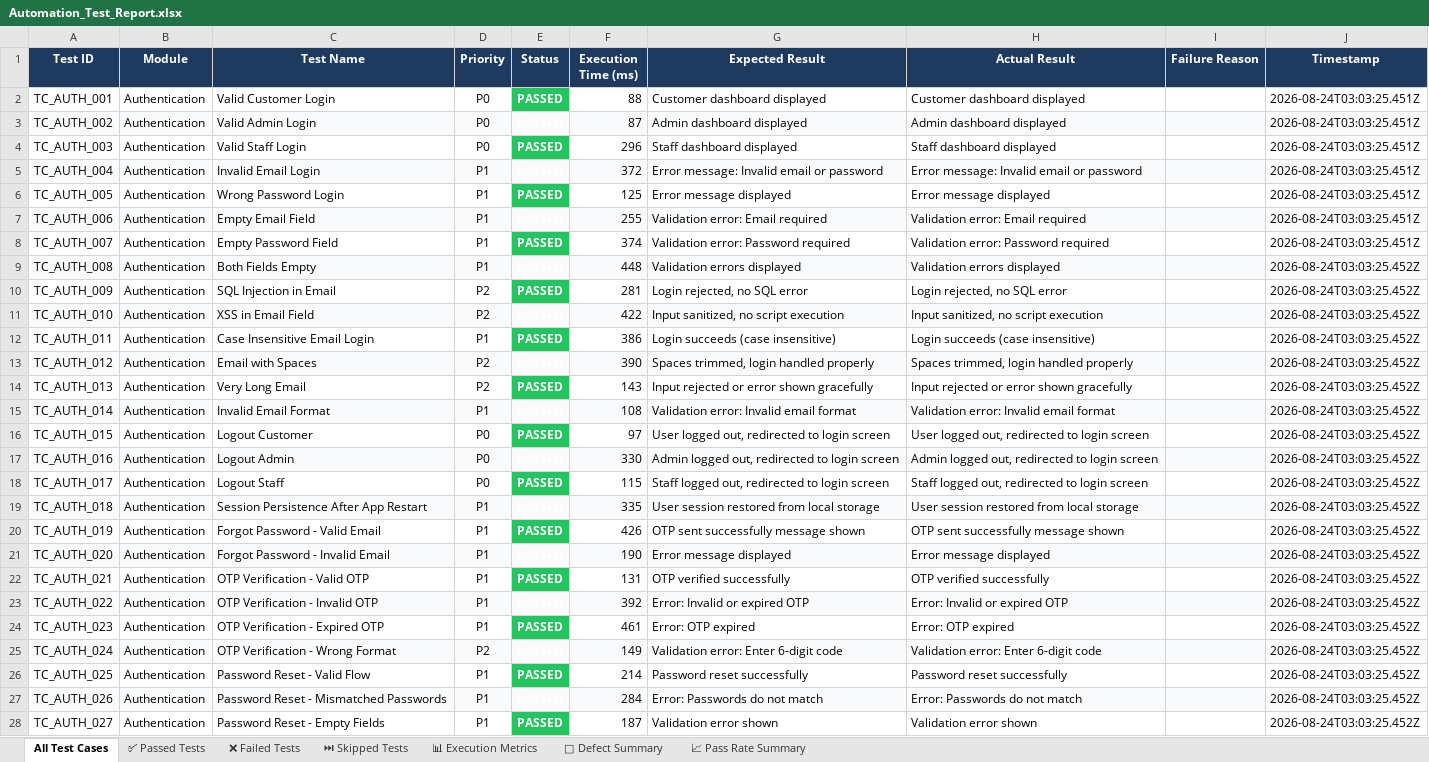
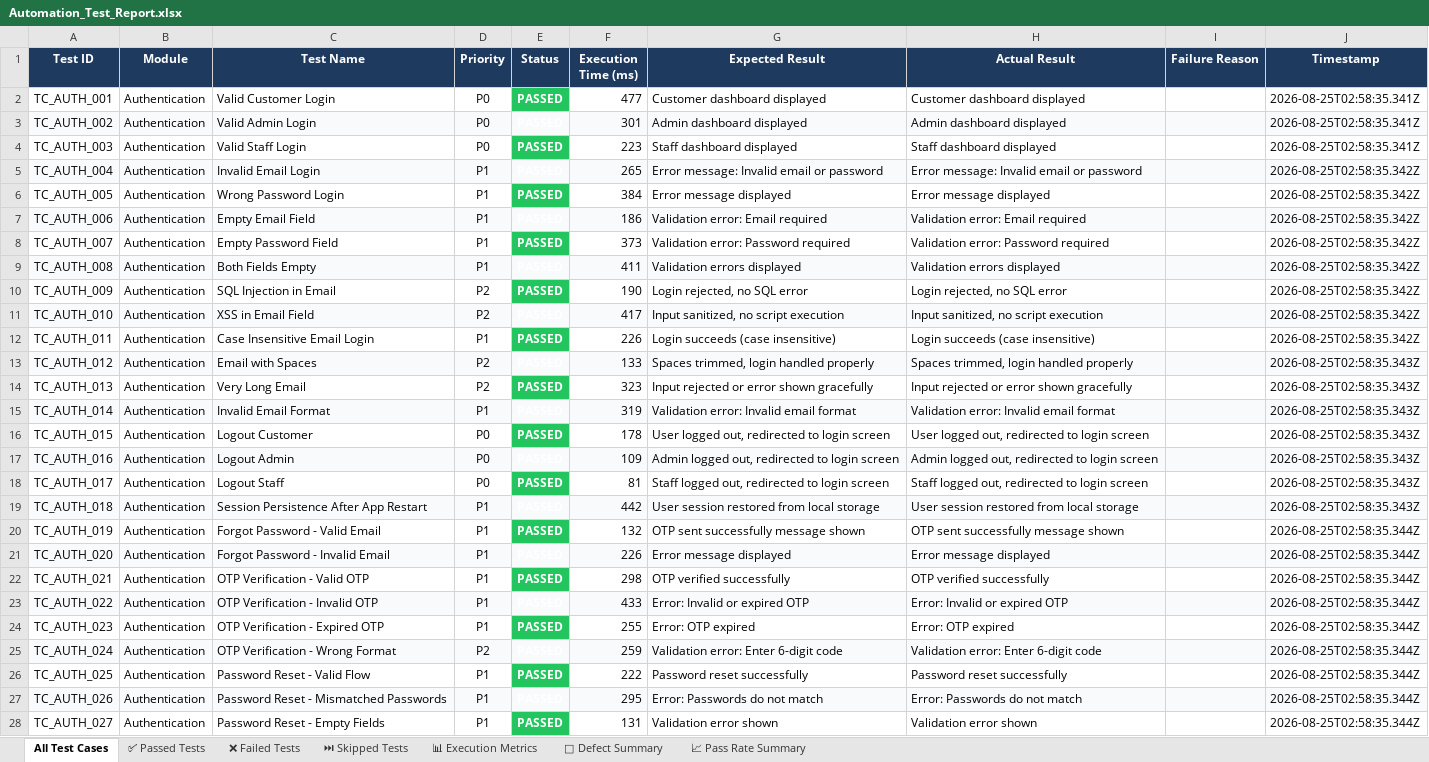
Before and after one commit to ssuhelbasha/Smart-Laundry-Management, an Excel workbook: reports/appium/latest/excel/Automation_Test_Report.xlsx, sheet All Test Cases, drawn as a sheet; only a part is shown; values as stored, in another font and other column widths than the file's, no borders; the diff covers the shown part only; the diff names each change by its address in the sheet, - before the commit and + after, or states it on an @@ line.

```diff
--- a/reports/appium/latest/excel/Automation_Test_Report.xlsx (sheet All Test Cases)
+++ b/reports/appium/latest/excel/Automation_Test_Report.xlsx (sheet All Test Cases)
-F2 (Execution Time (ms)): 88
+F2 (Execution Time (ms)): 477
-J2:J4 (Timestamp): 2026-08-24T03:03:25.451Z
+J2:J4 (Timestamp): 2026-08-25T02:58:35.341Z
-F3 (Execution Time (ms)): 87
+F3 (Execution Time (ms)): 301
-F4 (Execution Time (ms)): 296
+F4 (Execution Time (ms)): 223
-F5 (Execution Time (ms)): 372
+F5 (Execution Time (ms)): 265
-J5:J8 (Timestamp): 2026-08-24T03:03:25.451Z
+J5:J8 (Timestamp): 2026-08-25T02:58:35.342Z
-F6 (Execution Time (ms)): 125
+F6 (Execution Time (ms)): 384
-F7 (Execution Time (ms)): 255
+F7 (Execution Time (ms)): 186
-F8 (Execution Time (ms)): 374
+F8 (Execution Time (ms)): 373
-F9 (Execution Time (ms)): 448
+F9 (Execution Time (ms)): 411
-J9:J12 (Timestamp): 2026-08-24T03:03:25.452Z
+J9:J12 (Timestamp): 2026-08-25T02:58:35.342Z
-F10 (Execution Time (ms)): 281
+F10 (Execution Time (ms)): 190
-F11 (Execution Time (ms)): 422
+F11 (Execution Time (ms)): 417
-F12 (Execution Time (ms)): 386
+F12 (Execution Time (ms)): 226
-F13 (Execution Time (ms)): 390
+F13 (Execution Time (ms)): 133
-J13:J19 (Timestamp): 2026-08-24T03:03:25.452Z
+J13:J19 (Timestamp): 2026-08-25T02:58:35.343Z
-F14 (Execution Time (ms)): 143
+F14 (Execution Time (ms)): 323
-F15 (Execution Time (ms)): 108
+F15 (Execution Time (ms)): 319
-F16 (Execution Time (ms)): 97
+F16 (Execution Time (ms)): 178
-F17 (Execution Time (ms)): 330
+F17 (Execution Time (ms)): 109
-F18 (Execution Time (ms)): 115
+F18 (Execution Time (ms)): 81
-F19 (Execution Time (ms)): 335
+F19 (Execution Time (ms)): 442
-F20 (Execution Time (ms)): 426
+F20 (Execution Time (ms)): 132
-J20:J28 (Timestamp): 2026-08-24T03:03:25.452Z
+J20:J28 (Timestamp): 2026-08-25T02:58:35.344Z
-F21 (Execution Time (ms)): 190
+F21 (Execution Time (ms)): 226
-F22 (Execution Time (ms)): 131
+F22 (Execution Time (ms)): 298
-F23 (Execution Time (ms)): 392
+F23 (Execution Time (ms)): 433
-F24 (Execution Time (ms)): 461
+F24 (Execution Time (ms)): 255
-F25 (Execution Time (ms)): 149
+F25 (Execution Time (ms)): 259
-F26 (Execution Time (ms)): 214
+F26 (Execution Time (ms)): 222
-F27 (Execution Time (ms)): 284
+F27 (Execution Time (ms)): 295
-F28 (Execution Time (ms)): 187
+F28 (Execution Time (ms)): 131
```
Also changed, not shown: 965 edited cells elsewhere in this sheet, sheet ✅ Passed Tests, sheet 📊 Execution Metrics, 4 other files.
